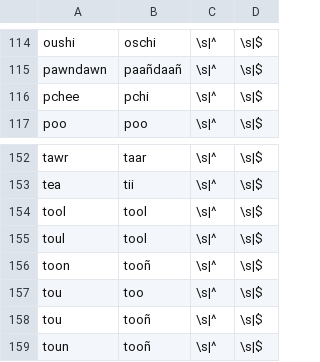
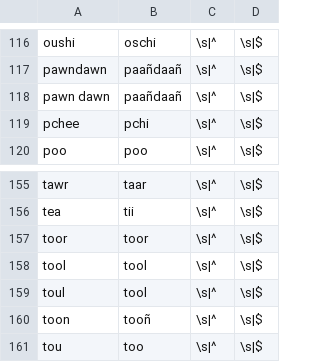
Before and after one commit to p2wilrc/g2p, a CSV file: g2p/mappings/langs/crg/crg-tmd-to-dv-words.csv, drawn as a sheet; only a part is shown, gaps mark what is left out; the shorter side is filled out with more unchanged rows; the diff covers the shown part only; the diff names each change by its address in the sheet, - before the commit and + after, or states it on an @@ line.

```diff
--- a/g2p/mappings/langs/crg/crg-tmd-to-dv-words.csv
+++ b/g2p/mappings/langs/crg/crg-tmd-to-dv-words.csv
+row 118: pawn dawn | paañdaañ | \s|^ | \s|$
+row 157: toor | toor | \s|^ | \s|$
```
Also changed, not shown: 14 added rows and 7 edited cells elsewhere in this file, g2p/mappings/langs/crg/crg-tmd-to-dv.csv.
